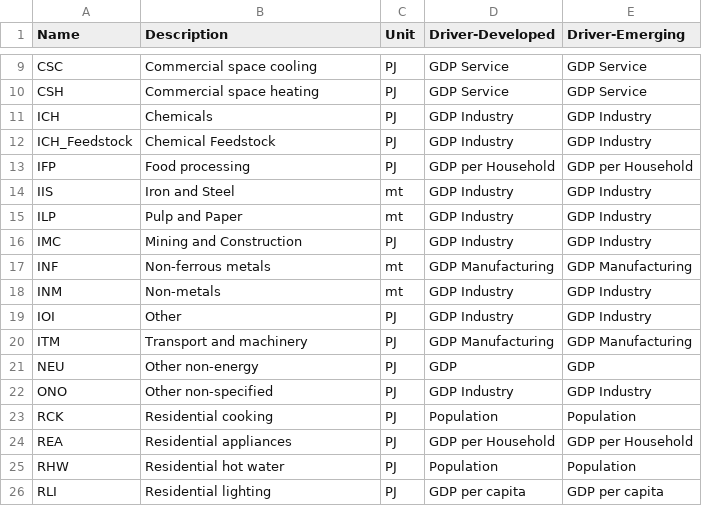
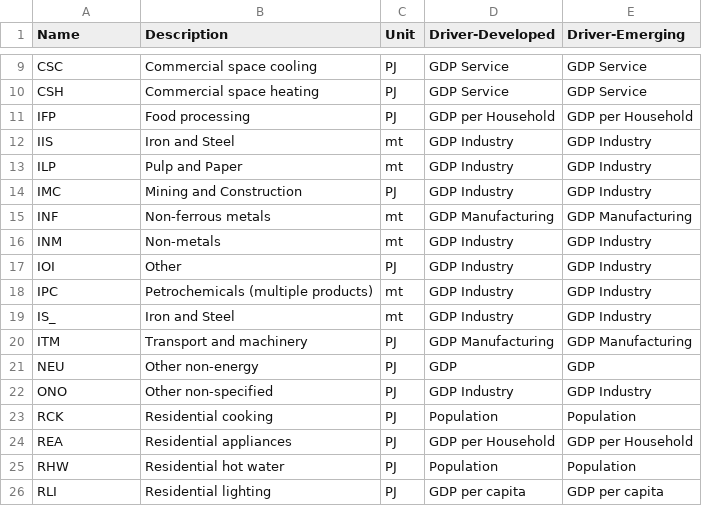
Before and after one commit to kanors-emr/Kinesys-documentation, a CSV file: source/pages/tables/demands list.csv, drawn as a sheet; only a part is shown, gaps mark what is left out.

Commit message:
no message

```diff
--- a/source/pages/tables/demands list.csv
+++ b/source/pages/tables/demands list.csv
@@ -10,4 +10,2 @@ CSC,Commercial space cooling,PJ,GDP Service,GDP Service
 CSH,Commercial space heating,PJ,GDP Service,GDP Service
-ICH,Chemicals,PJ,GDP Industry,GDP Industry
-ICH_Feedstock,Chemical Feedstock,PJ,GDP Industry,GDP Industry
 IFP,Food processing,PJ,GDP per Household,GDP per Household
@@ -19,2 +17,4 @@ INM,Non-metals,mt,GDP Industry,GDP Industry
 IOI,Other,PJ,GDP Industry,GDP Industry
+IPC,Petrochemicals (multiple products),mt,GDP Industry,GDP Industry
+IS_,Iron and Steel,mt,GDP Industry,GDP Industry
 ITM,Transport and machinery,PJ,GDP Manufacturing,GDP Manufacturing
```
